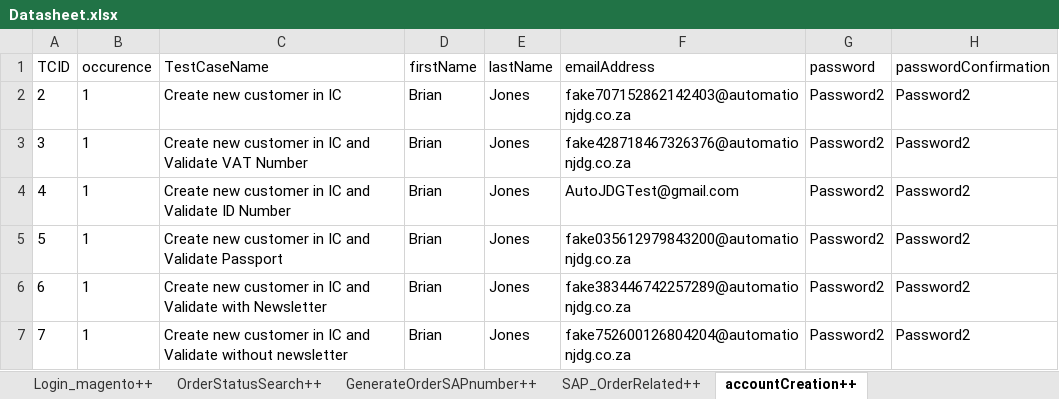
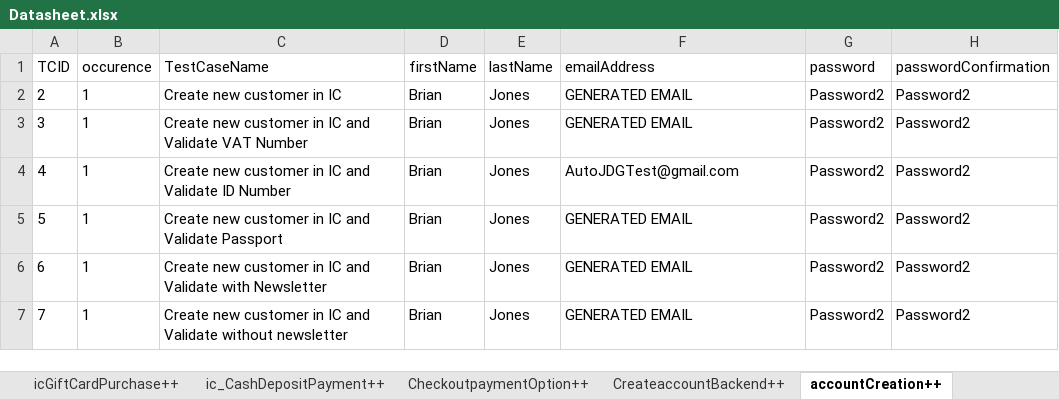
Before and after one commit to Nhlanhla007/Lesaka_automation, an Excel workbook: Reports/Datasheet.xlsx, sheet accountCreation++, drawn as a sheet; only a part is shown; values as stored, in another font and other column widths than the file's, no borders; the diff names each change by its address in the sheet, - before the commit and + after, or states it on an @@ line.

```diff
--- a/Reports/Datasheet.xlsx (sheet accountCreation++)
+++ b/Reports/Datasheet.xlsx (sheet accountCreation++)
-F2 (emailAddress): fake707152862142403@automationjdg.co.za
+F2 (emailAddress): GENERATED EMAIL
-F3 (emailAddress): fake428718467326376@automationjdg.co.za
+F3 (emailAddress): GENERATED EMAIL
-F5 (emailAddress): fake035612979843200@automationjdg.co.za
+F5 (emailAddress): GENERATED EMAIL
-F6 (emailAddress): fake383446742257289@automationjdg.co.za
+F6 (emailAddress): GENERATED EMAIL
-F7 (emailAddress): fake752600126804204@automationjdg.co.za
+F7 (emailAddress): GENERATED EMAIL
```
Also changed, not shown: sheet IC, sheet GenerateOrderSAPnumber++, sheet CreateaccountBackend++, sheet deliveryPopulation++, sheet ProductSearch++, other sheet tabs, 5 other files.
